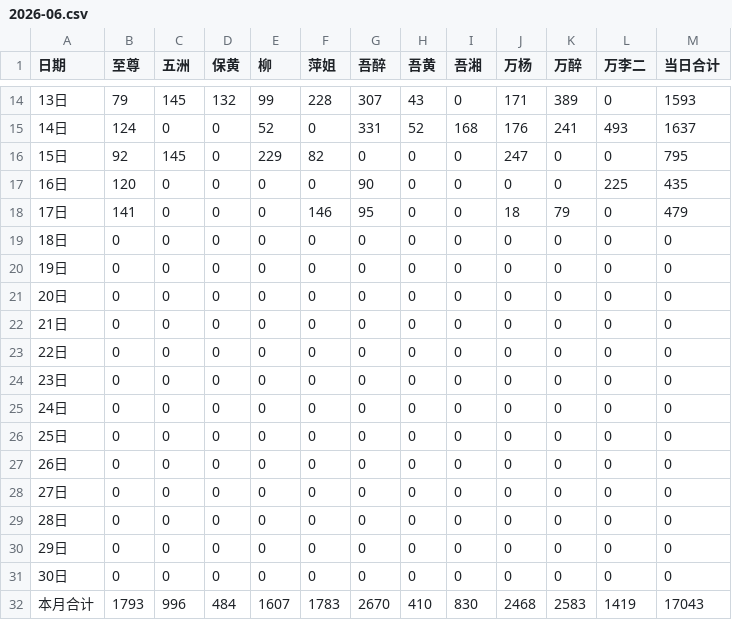
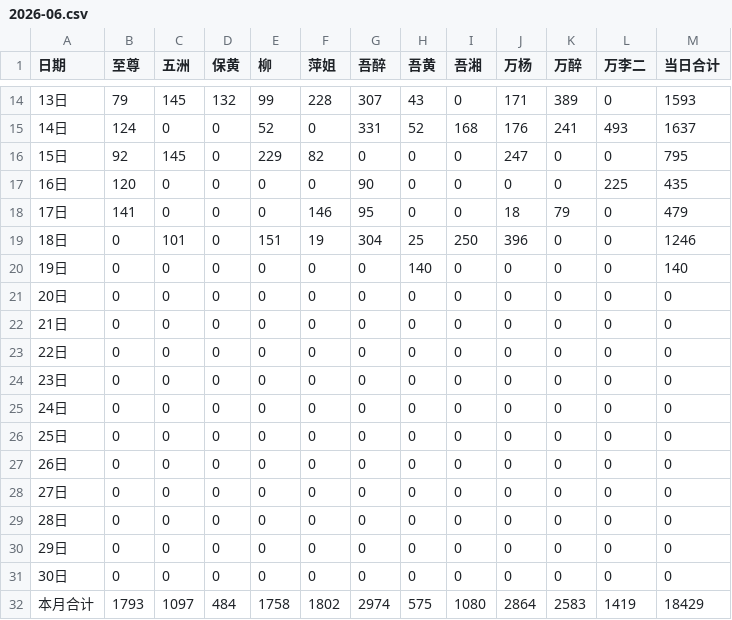
Before and after one commit to nqw1983-coder/-delivery-note-accounting, a CSV file: backups/2026-06.csv, drawn as a sheet; only a part is shown, gaps mark what is left out.

```diff
--- a/backups/2026-06.csv
+++ b/backups/2026-06.csv
@@ -18,4 +18,4 @@
 17日,141,0,0,0,146,95,0,0,18,79,0,479
-18日,0,0,0,0,0,0,0,0,0,0,0,0
-19日,0,0,0,0,0,0,0,0,0,0,0,0
+18日,0,101,0,151,19,304,25,250,396,0,0,1246
+19日,0,0,0,0,0,0,140,0,0,0,0,140
 20日,0,0,0,0,0,0,0,0,0,0,0,0
@@ -31,2 +31,2 @@
 30日,0,0,0,0,0,0,0,0,0,0,0,0
-本月合计,1793,996,484,1607,1783,2670,410,830,2468,2583,1419,17043
+本月合计,1793,1097,484,1758,1802,2974,575,1080,2864,2583,1419,18429
```
Also changed, not shown: 1 other file.
